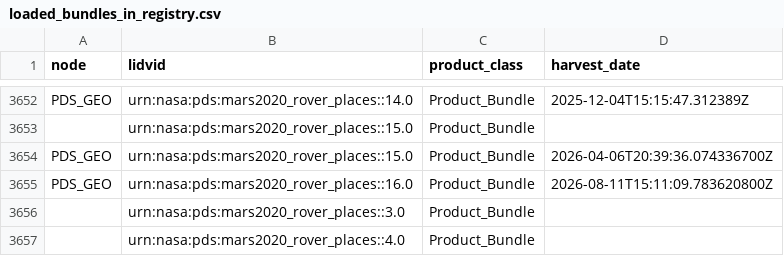
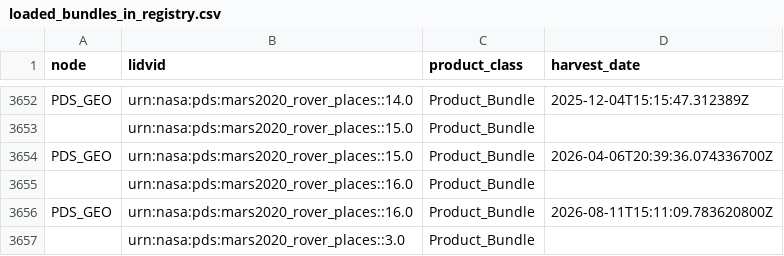
Before and after one commit to NASA-PDS/registry, a CSV file: docs/status/loaded_bundles_in_registry.csv, drawn as a sheet; only a part is shown, gaps mark what is left out; the shorter side is filled out with more unchanged rows.

```diff
--- a/docs/status/loaded_bundles_in_registry.csv
+++ b/docs/status/loaded_bundles_in_registry.csv
@@ -3654,2 +3654,3 @@ PDS_GEO,urn:nasa:pds:mars2020_rover_places::14.0,Product_Bundle,2025-12-04T15:15
 PDS_GEO,urn:nasa:pds:mars2020_rover_places::15.0,Product_Bundle,2026-04-06T20:39:36.074336700Z
+,urn:nasa:pds:mars2020_rover_places::16.0,Product_Bundle,
 PDS_GEO,urn:nasa:pds:mars2020_rover_places::16.0,Product_Bundle,2026-08-11T15:11:09.783620800Z
```
Also changed, not shown: docs/status/burnup_by_node.csv, docs/status/burnup_by_node_latest.csv, 9 other files.
